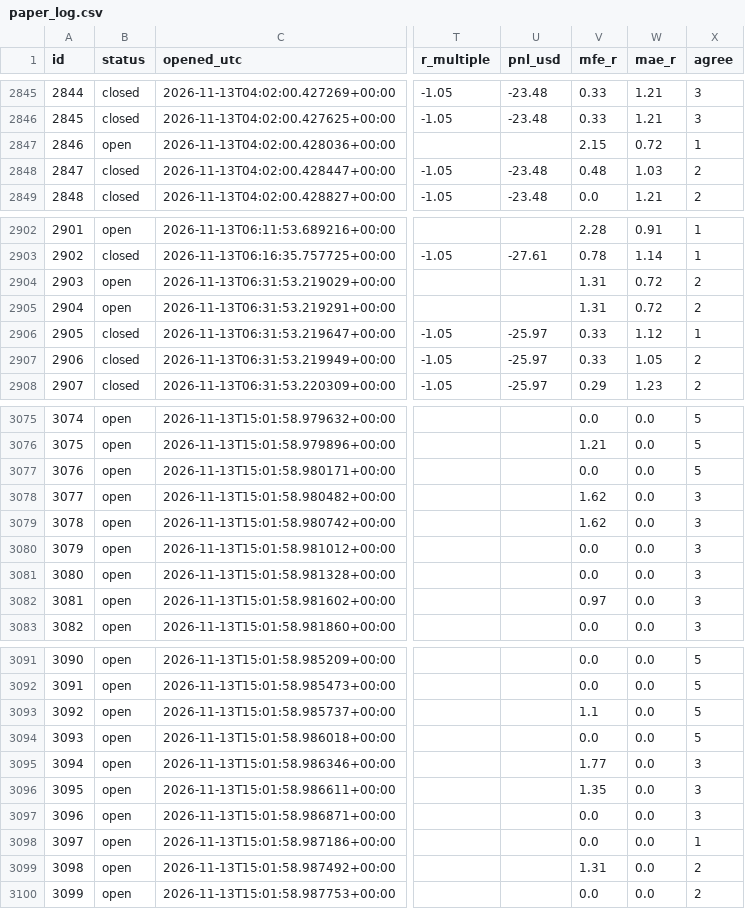
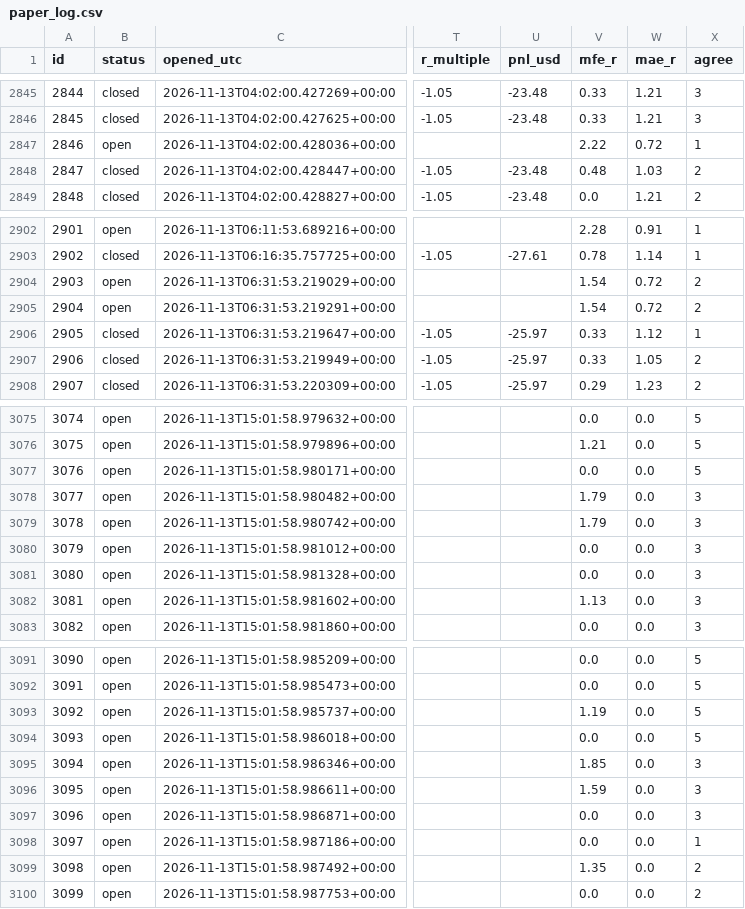
Before and after one commit to zeesshhhh/HHz, a CSV file: docs/paper_log.csv, drawn as a sheet; only a part is shown, gaps mark what is left out; the diff covers the shown part only; the diff names each change by its address in the sheet, - before the commit and + after, or states it on an @@ line.

```diff
--- a/docs/paper_log.csv
+++ b/docs/paper_log.csv
-V2847 (mfe_r): 2.15
+V2847 (mfe_r): 2.22
-V2904:V2905 (mfe_r): 1.31
+V2904:V2905 (mfe_r): 1.54
-V3078:V3079 (mfe_r): 1.62
+V3078:V3079 (mfe_r): 1.79
-V3082 (mfe_r): 0.97
+V3082 (mfe_r): 1.13
-V3093 (mfe_r): 1.1
+V3093 (mfe_r): 1.19
-V3095 (mfe_r): 1.77
+V3095 (mfe_r): 1.85
-V3096 (mfe_r): 1.35
+V3096 (mfe_r): 1.59
-V3099 (mfe_r): 1.31
+V3099 (mfe_r): 1.35
```
Also changed, not shown: 1 added row and 35 edited cells elsewhere in this file, 2 other files.
